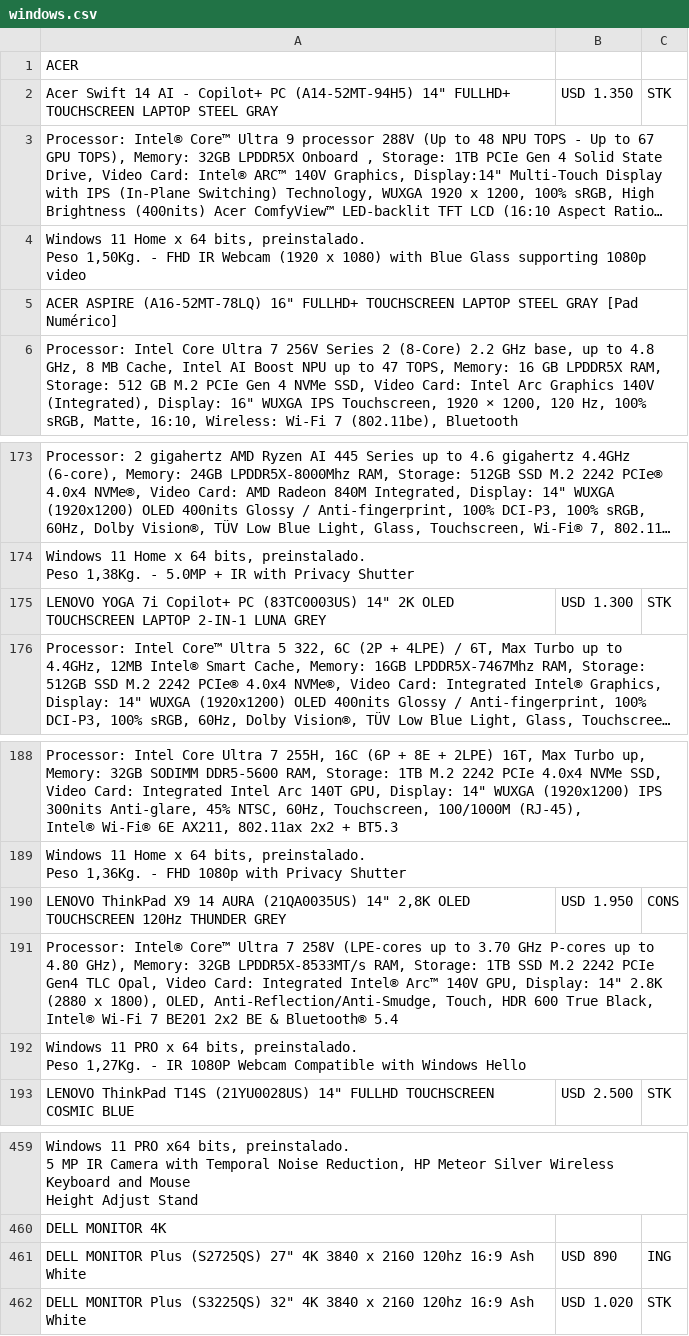
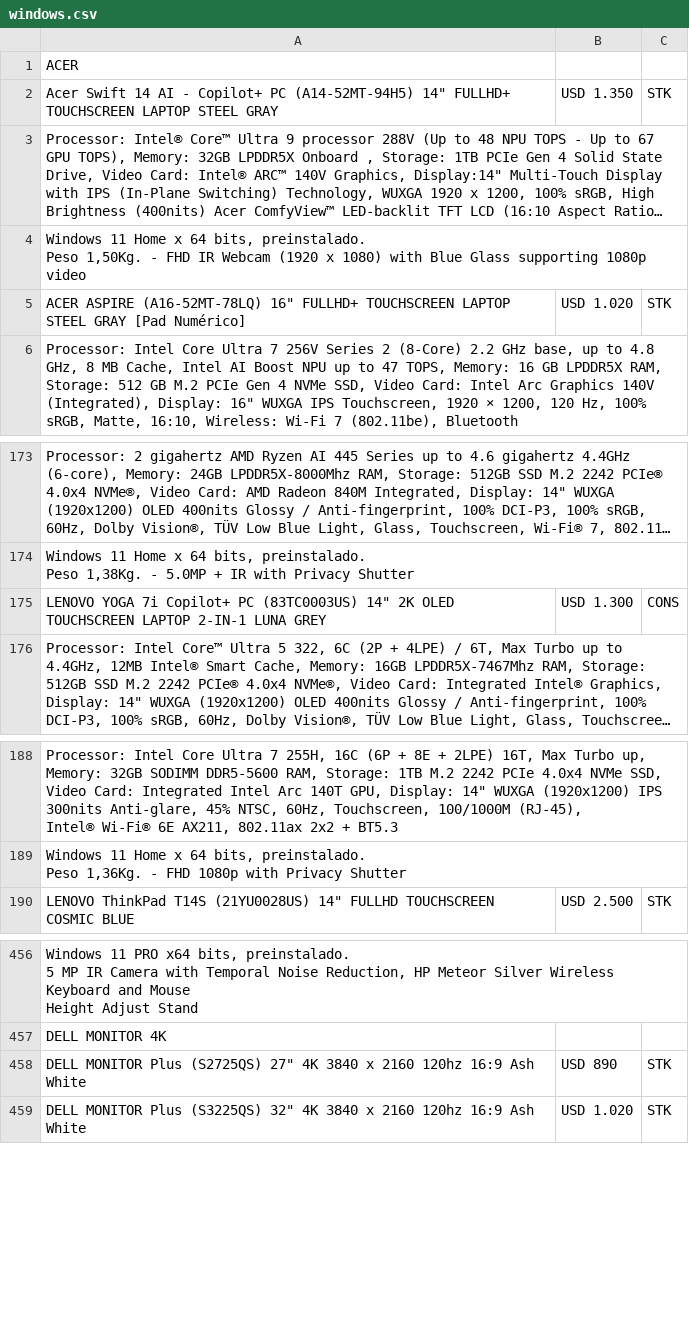
Before and after one commit to tptecno/windows, a CSV file: windows.csv, drawn as a sheet; only a part is shown, gaps mark what is left out; long unchanged cells end in …; removed rows and columns are numbered as before the commit, all else as after; ↵ is a line break in a cell; the diff names each change by its address in the sheet, - before the commit and + after, or states it on an @@ line.

Commit message:
Actualización de precios 15/11/2026 13:03

```diff
--- a/windows.csv
+++ b/windows.csv
-B5: (empty)
+B5: USD 1.020
-C5: (empty)
+C5: STK
-C175: STK
+C175: CONS
-row 190: LENOVO ThinkPad X9 14 AURA (21QA0035US) 14" 2,8K OLED TOUCHSCREEN 120Hz THUNDER GREY | USD 1.950 | CONS
-row 191: Processor: Intel® Core™ Ultra 7 258V (LPE-cores up to 3.70 GHz P-cores up to 4.80 GHz), Memory: 32GB LPDDR5X-8533MT/s RAM, Storage: 1TB SSD M.2 2242 PCIe Gen4 TLC Opal, Video Card: Integrated Intel® Arc™ 140V GPU, Display: 14" 2.8K (2880 x 1800), OLED, Anti-Reflection/Anti-Smudge, Touch, HDR 600 True Black, Intel® Wi-Fi 7 BE201 2x2 BE & Bluetooth® 5.4
-row 192: Windows 11 PRO x 64 bits, preinstalado. ↵ Peso 1,27Kg. - IR 1080P Webcam Compatible with Windows Hello
-C458: ING
+C458: STK
```
